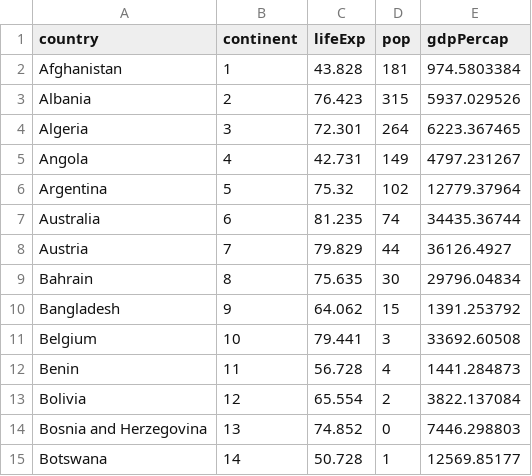
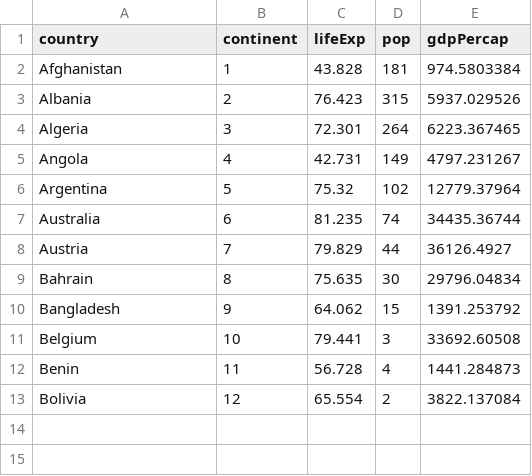
Before and after one commit to TejoramV/tejoramv.github.io-interactive-visualization, a CSV file: 4_ThreeNum.csv, drawn as a sheet.

Commit message:
Update 4_ThreeNum.csv

```diff
--- a/4_ThreeNum.csv
+++ b/4_ThreeNum.csv
@@ -13,3 +13 @@
 "Bolivia","12",65.554,2,3822.137084
-"Bosnia and Herzegovina","13",74.852,0,7446.298803
-"Botswana","14",50.728,1,12569.85177
```
